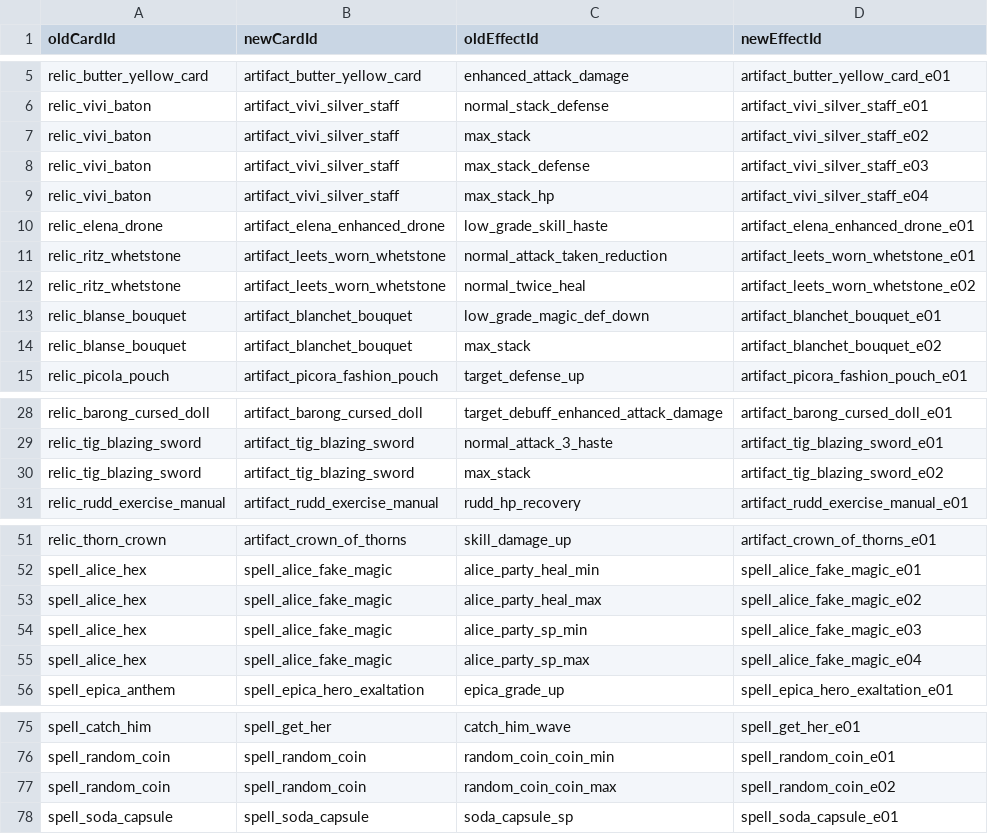
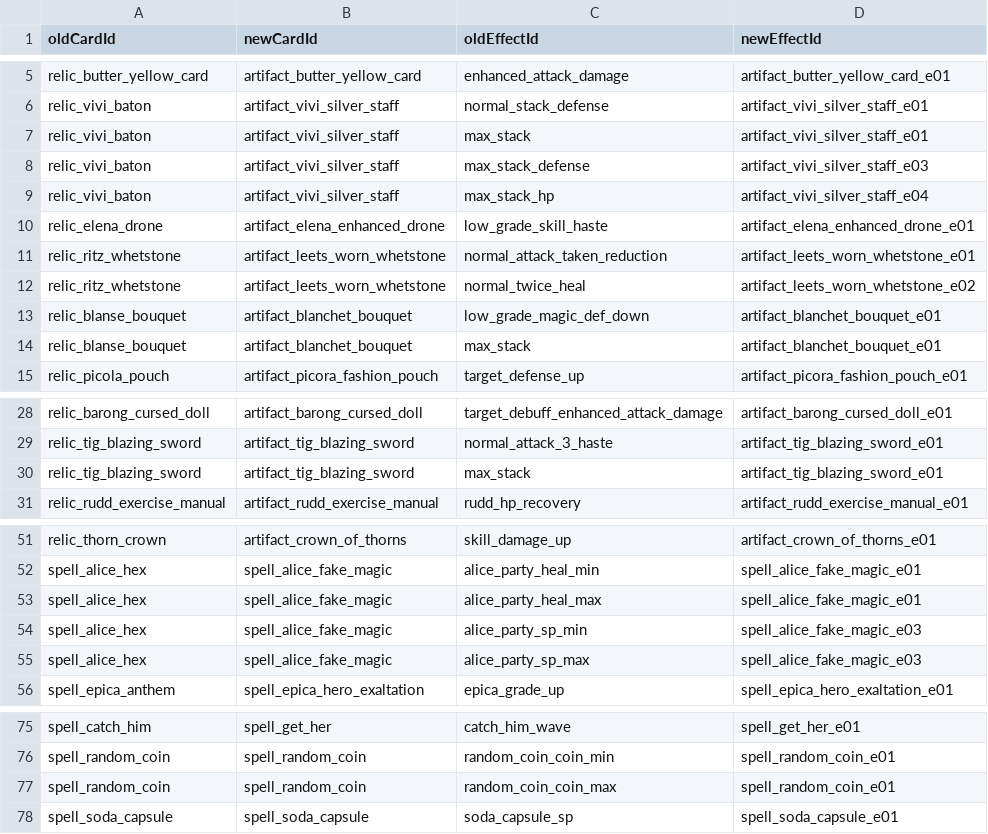
Before and after one commit to innocentroad/trickcal-manager, a TSV file: tools/replacement/cardEffectId.tsv, drawn as a sheet; only a part is shown, gaps mark what is left out.

```diff
--- a/tools/replacement/cardEffectId.tsv
+++ b/tools/replacement/cardEffectId.tsv
@@ -6,3 +6,3 @@ relic_butter_yellow_card	artifact_butter_yellow_card	enhanced_attack_damage	arti
 relic_vivi_baton	artifact_vivi_silver_staff	normal_stack_defense	artifact_vivi_silver_staff_e01
-relic_vivi_baton	artifact_vivi_silver_staff	max_stack	artifact_vivi_silver_staff_e02
+relic_vivi_baton	artifact_vivi_silver_staff	max_stack	artifact_vivi_silver_staff_e01
 relic_vivi_baton	artifact_vivi_silver_staff	max_stack_defense	artifact_vivi_silver_staff_e03
@@ -13,3 +13,3 @@ relic_ritz_whetstone	artifact_leets_worn_whetstone	normal_twice_heal	artifact_le
 relic_blanse_bouquet	artifact_blanchet_bouquet	low_grade_magic_def_down	artifact_blanchet_bouquet_e01
-relic_blanse_bouquet	artifact_blanchet_bouquet	max_stack	artifact_blanchet_bouquet_e02
+relic_blanse_bouquet	artifact_blanchet_bouquet	max_stack	artifact_blanchet_bouquet_e01
 relic_picola_pouch	artifact_picora_fashion_pouch	target_defense_up	artifact_picora_fashion_pouch_e01
@@ -29,3 +29,3 @@ relic_barong_cursed_doll	artifact_barong_cursed_doll	target_debuff_enhanced_atta
 relic_tig_blazing_sword	artifact_tig_blazing_sword	normal_attack_3_haste	artifact_tig_blazing_sword_e01
-relic_tig_blazing_sword	artifact_tig_blazing_sword	max_stack	artifact_tig_blazing_sword_e02
+relic_tig_blazing_sword	artifact_tig_blazing_sword	max_stack	artifact_tig_blazing_sword_e01
 relic_rudd_exercise_manual	artifact_rudd_exercise_manual	rudd_hp_recovery	artifact_rudd_exercise_manual_e01
@@ -52,5 +52,5 @@ relic_thorn_crown	artifact_crown_of_thorns	skill_damage_up	artifact_crown_of_tho
 spell_alice_hex	spell_alice_fake_magic	alice_party_heal_min	spell_alice_fake_magic_e01
-spell_alice_hex	spell_alice_fake_magic	alice_party_heal_max	spell_alice_fake_magic_e02
+spell_alice_hex	spell_alice_fake_magic	alice_party_heal_max	spell_alice_fake_magic_e01
 spell_alice_hex	spell_alice_fake_magic	alice_party_sp_min	spell_alice_fake_magic_e03
-spell_alice_hex	spell_alice_fake_magic	alice_party_sp_max	spell_alice_fake_magic_e04
+spell_alice_hex	spell_alice_fake_magic	alice_party_sp_max	spell_alice_fake_magic_e03
 spell_epica_anthem	spell_epica_hero_exaltation	epica_grade_up	spell_epica_hero_exaltation_e01
@@ -76,3 +76,3 @@ spell_catch_him	spell_get_her	catch_him_wave	spell_get_her_e01
 spell_random_coin	spell_random_coin	random_coin_coin_min	spell_random_coin_e01
-spell_random_coin	spell_random_coin	random_coin_coin_max	spell_random_coin_e02
+spell_random_coin	spell_random_coin	random_coin_coin_max	spell_random_coin_e01
 spell_soda_capsule	spell_soda_capsule	soda_capsule_sp	spell_soda_capsule_e01
```
Also changed, not shown: 35 other files.
